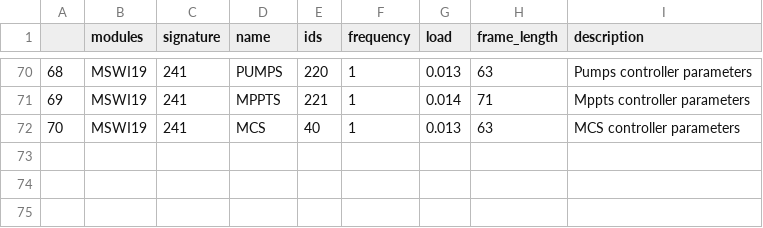
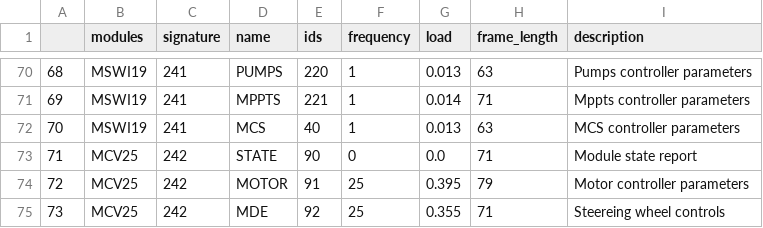
Before and after one commit to ZeniteSolar/CAN_IDS, a CSV file: can_ids.csv, drawn as a sheet; only a part is shown, gaps mark what is left out; the diff names each change by its address in the sheet, - before the commit and + after, or states it on an @@ line.

```diff
--- a/can_ids.csv
+++ b/can_ids.csv
+row 73: 71 | MCV25 | 242 | STATE | 90 | 0 | 0.0 | 71 | Module state report
+row 74: 72 | MCV25 | 242 | MOTOR | 91 | 25 | 0.395 | 79 | Motor controller parameters
+row 75: 73 | MCV25 | 242 | MDE | 92 | 25 | 0.355 | 71 | Steereing wheel controls
```
Also changed, not shown: 4 other files.
